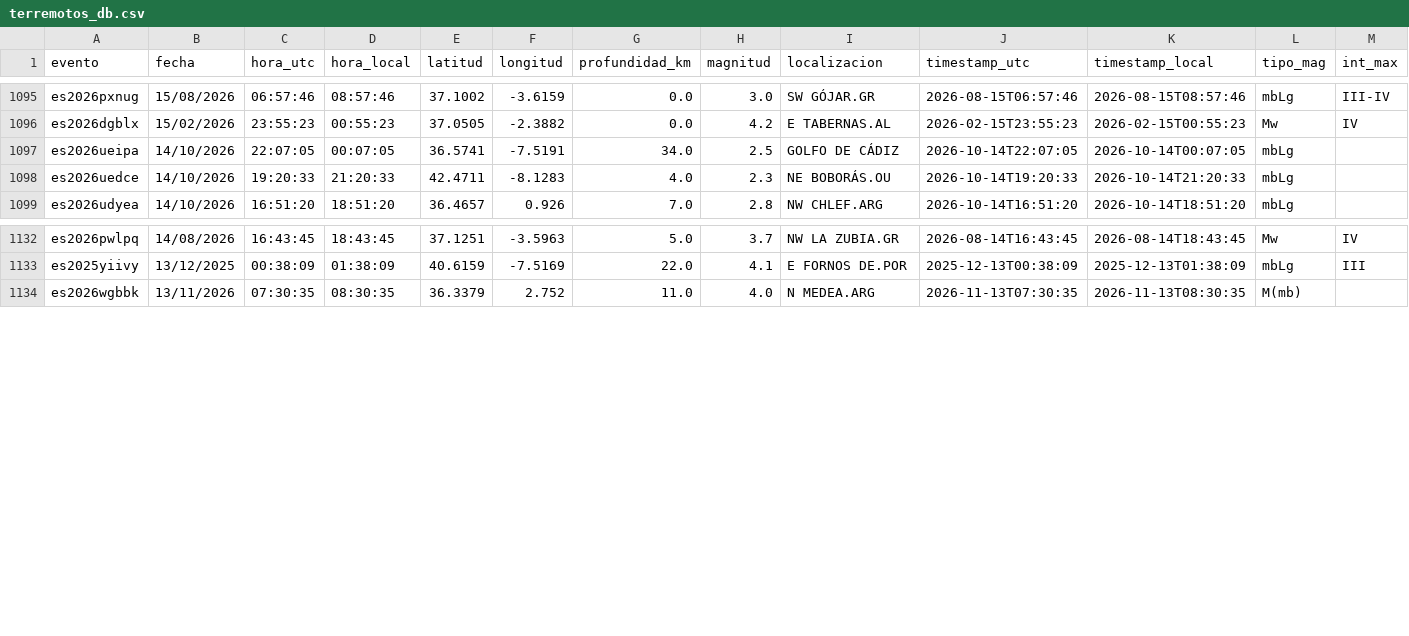
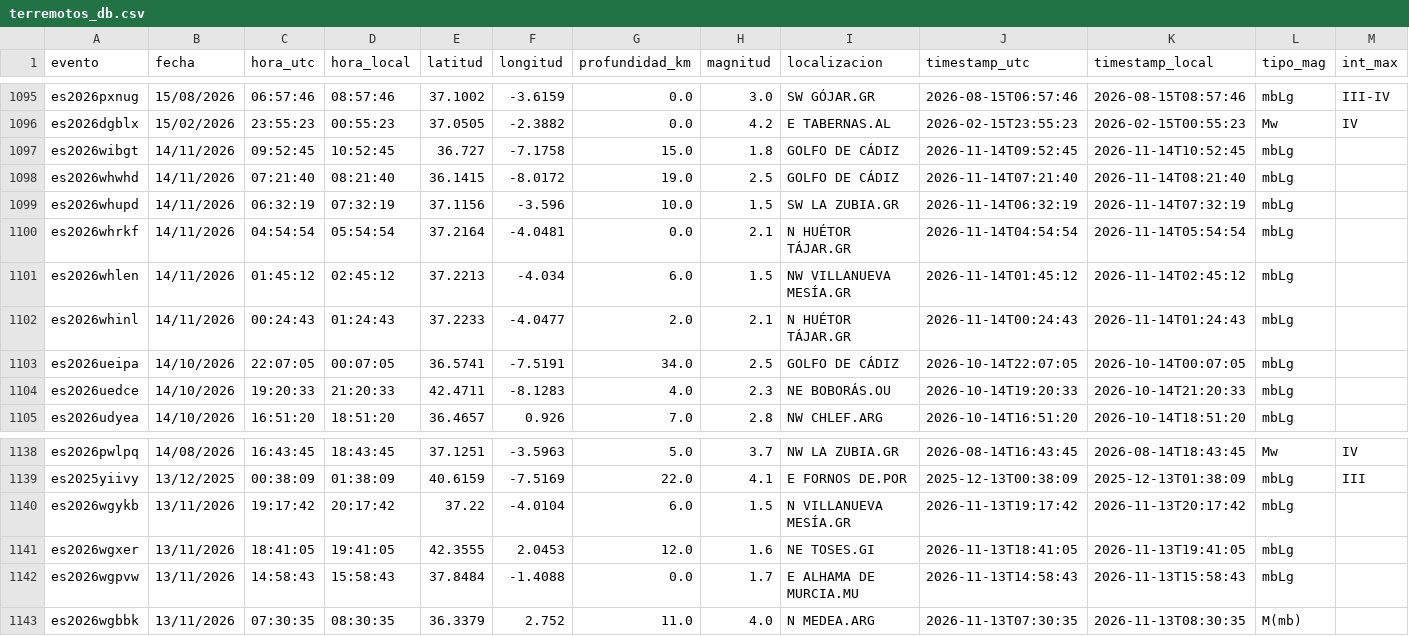
Before and after one commit to rodrigo-j-goncalves/terremotos-dashboard, a CSV file: terremotos_db.csv, drawn as a sheet; only a part is shown, gaps mark what is left out.

```diff
--- a/terremotos_db.csv
+++ b/terremotos_db.csv
@@ -1096,2 +1096,8 @@ es2026pxnug,15/08/2026,06:57:46,08:57:46,37.1002,-3.6159,0.0,3.0,SW GÓJAR.GR,20
 es2026dgblx,15/02/2026,23:55:23,00:55:23,37.0505,-2.3882,0.0,4.2,E TABERNAS.AL,2026-02-15T23:55:23,2026-02-15T00:55:23,Mw,IV
+es2026wibgt,14/11/2026,09:52:45,10:52:45,36.727,-7.1758,15.0,1.8,GOLFO DE CÁDIZ,2026-11-14T09:52:45,2026-11-14T10:52:45,mbLg,
+es2026whwhd,14/11/2026,07:21:40,08:21:40,36.1415,-8.0172,19.0,2.5,GOLFO DE CÁDIZ,2026-11-14T07:21:40,2026-11-14T08:21:40,mbLg,
+es2026whupd,14/11/2026,06:32:19,07:32:19,37.1156,-3.596,10.0,1.5,SW LA ZUBIA.GR,2026-11-14T06:32:19,2026-11-14T07:32:19,mbLg,
+es2026whrkf,14/11/2026,04:54:54,05:54:54,37.2164,-4.0481,0.0,2.1,N HUÉTOR TÁJAR.GR,2026-11-14T04:54:54,2026-11-14T05:54:54,mbLg,
+es2026whlen,14/11/2026,01:45:12,02:45:12,37.2213,-4.034,6.0,1.5,NW VILLANUEVA MESÍA.GR,2026-11-14T01:45:12,2026-11-14T02:45:12,mbLg,
+es2026whinl,14/11/2026,00:24:43,01:24:43,37.2233,-4.0477,2.0,2.1,N HUÉTOR TÁJAR.GR,2026-11-14T00:24:43,2026-11-14T01:24:43,mbLg,
 es2026ueipa,14/10/2026,22:07:05,00:07:05,36.5741,-7.5191,34.0,2.5,GOLFO DE CÁDIZ,2026-10-14T22:07:05,2026-10-14T00:07:05,mbLg,
@@ -1133,2 +1139,5 @@ es2026pwlpq,14/08/2026,16:43:45,18:43:45,37.1251,-3.5963,5.0,3.7,NW LA ZUBIA.GR,
 es2025yiivy,13/12/2025,00:38:09,01:38:09,40.6159,-7.5169,22.0,4.1,E FORNOS DE.POR,2025-12-13T00:38:09,2025-12-13T01:38:09,mbLg,III
+es2026wgykb,13/11/2026,19:17:42,20:17:42,37.22,-4.0104,6.0,1.5,N VILLANUEVA MESÍA.GR,2026-11-13T19:17:42,2026-11-13T20:17:42,mbLg,
+es2026wgxer,13/11/2026,18:41:05,19:41:05,42.3555,2.0453,12.0,1.6,NE TOSES.GI,2026-11-13T18:41:05,2026-11-13T19:41:05,mbLg,
+es2026wgpvw,13/11/2026,14:58:43,15:58:43,37.8484,-1.4088,0.0,1.7,E ALHAMA DE MURCIA.MU,2026-11-13T14:58:43,2026-11-13T15:58:43,mbLg,
 es2026wgbbk,13/11/2026,07:30:35,08:30:35,36.3379,2.752,11.0,4.0,N MEDEA.ARG,2026-11-13T07:30:35,2026-11-13T08:30:35,M(mb),
```
